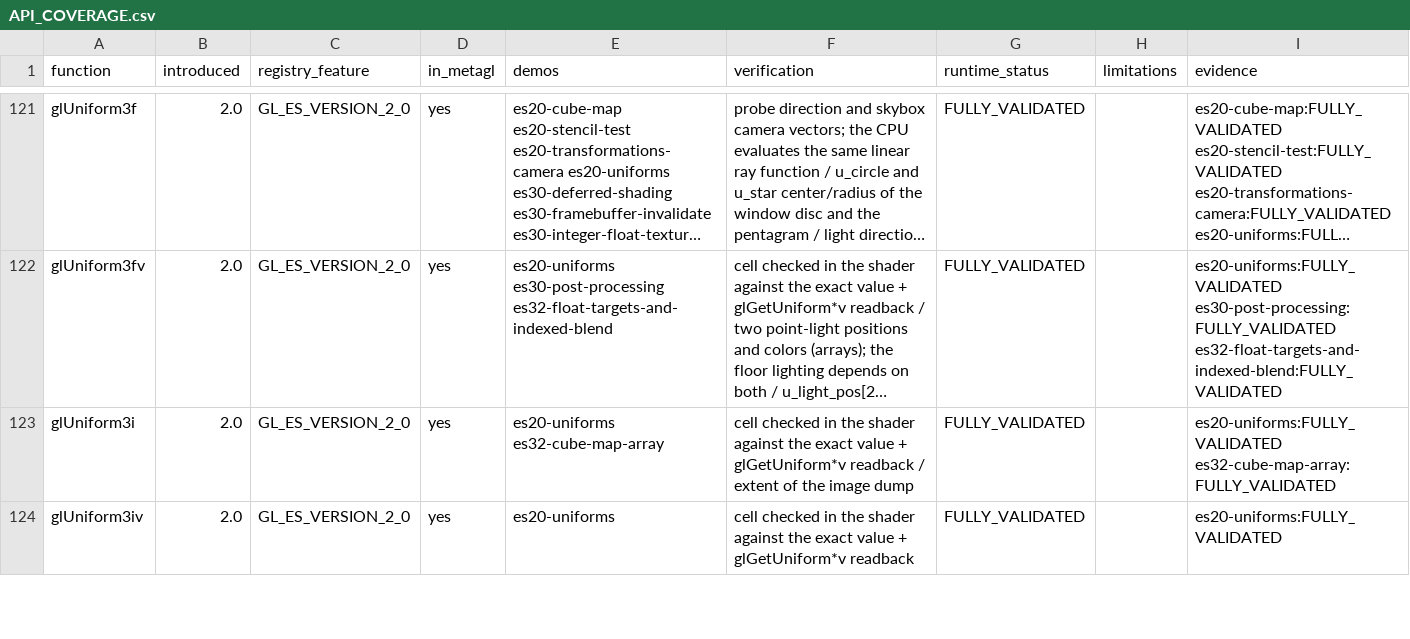
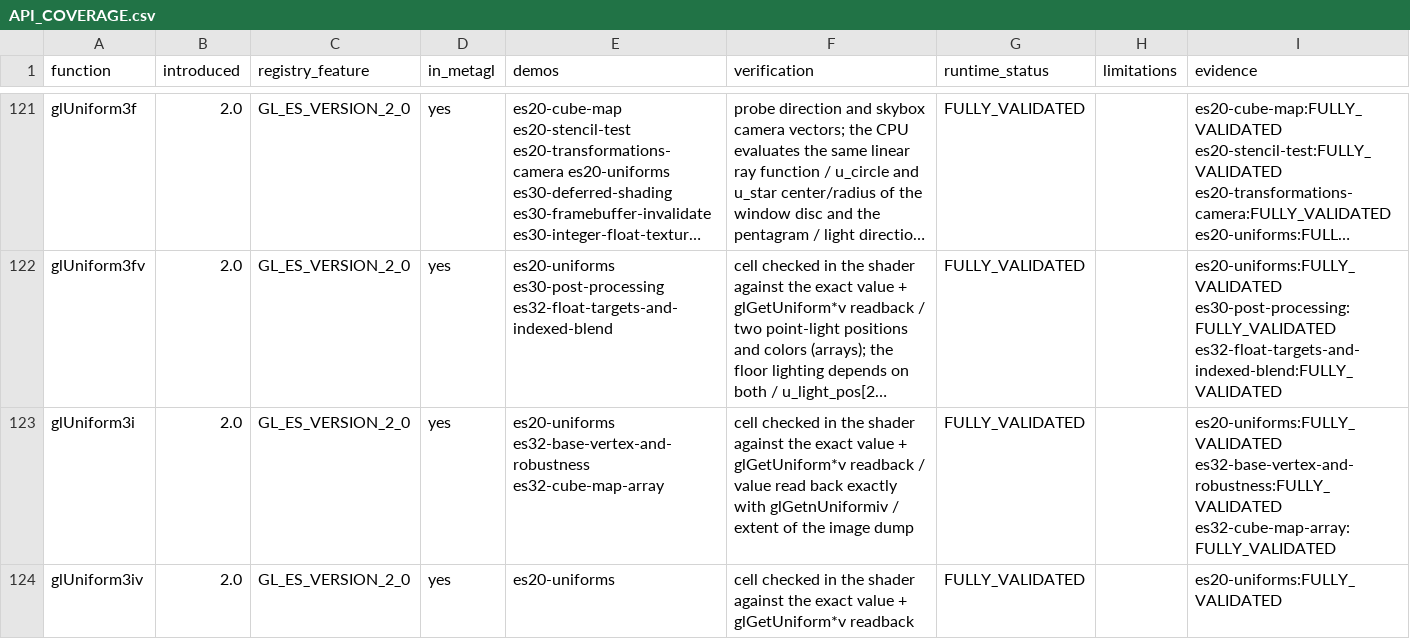
Before and after one commit to libcnalab/opengles3-demos, a CSV file: docs/API_COVERAGE.csv, drawn as a sheet; only a part is shown, gaps mark what is left out; long unchanged cells end in …; the diff covers the shown part only; the diff names each change by its address in the sheet, - before the commit and + after, or states it on an @@ line.

Commit message:
Runtime: probe the context version without debug/robust attributes
softpipe refuses robust contexts of every ES version, so the ES 3.0 probe that
turns 'context refused' into SKIP_UNSUPPORTED failed for robust demos and they
reported BLOCKED_ENVIRONMENT. The probe now drops the debug/robust attributes;
when the probed context is new enough the run is still BLOCKED with the original
error, so a demo never runs without the attributes it asked for.

Also integrates es32-base-vertex-and-robustness (Mesa negative-bufSize
glReadnPixels deviation recorded) and regenerates coverage: 376/376 runs pass.

```diff
--- a/docs/API_COVERAGE.csv
+++ b/docs/API_COVERAGE.csv
-E123 (demos): es20-uniforms es32-cube-map-array
+E123 (demos): es20-uniforms es32-base-vertex-and-robustness es32-cube-map-array
-F123 (verification): …readback / extent of…
+F123 (verification): …readback / value read back exactly with glGetnUniformiv / extent of…
-I123 (evidence): es20-uniforms:FULLY_VALIDATED es32-cube-map-array:FULLY_VALIDATED
+I123 (evidence): es20-uniforms:FULLY_VALIDATED es32-base-vertex-and-robustness:FULLY_VALIDATED es32-cube-map-array:FULLY_VALIDATED
```
Also changed, not shown: 59 edited cells elsewhere in this file, 6 other files.
